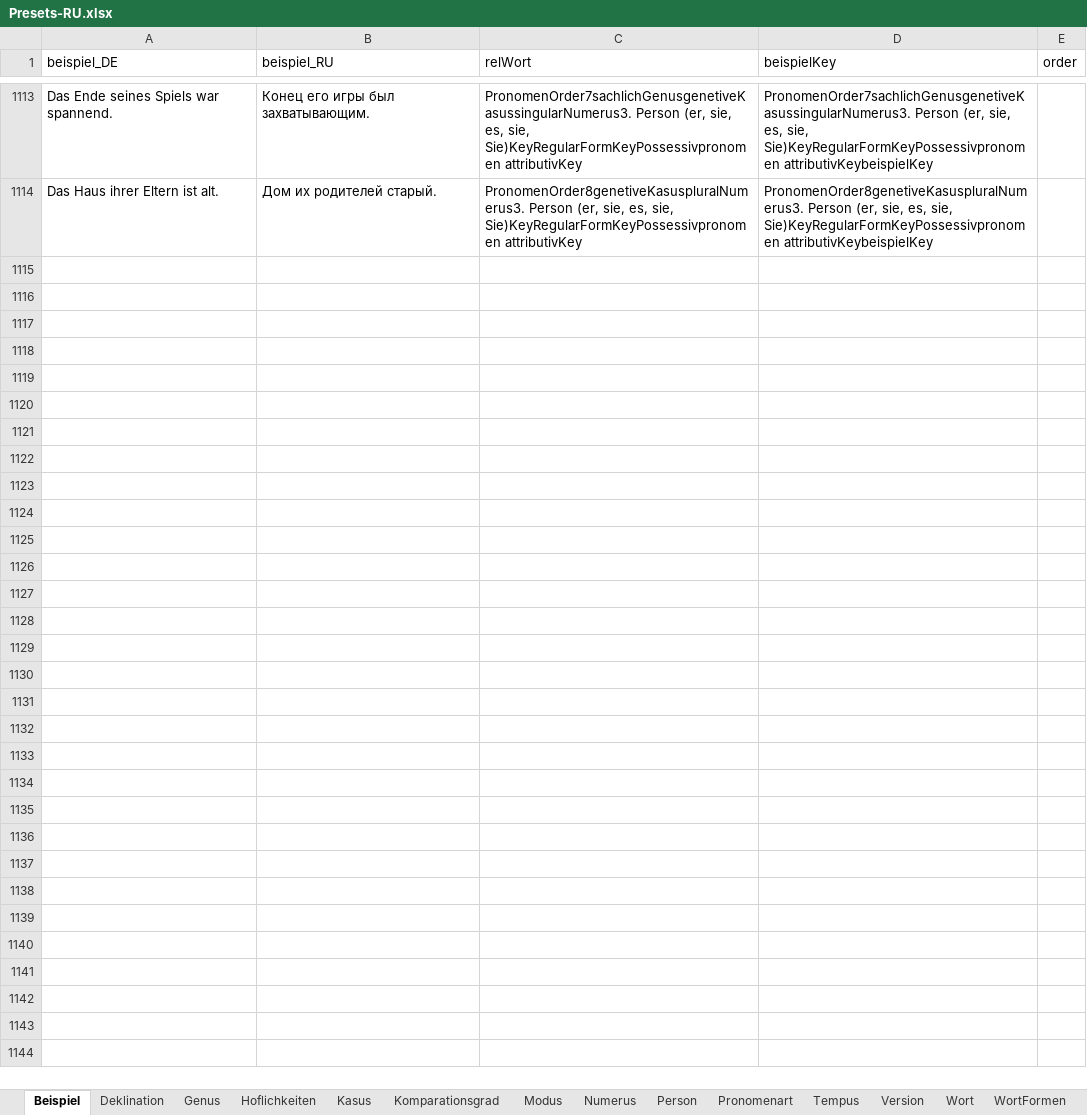
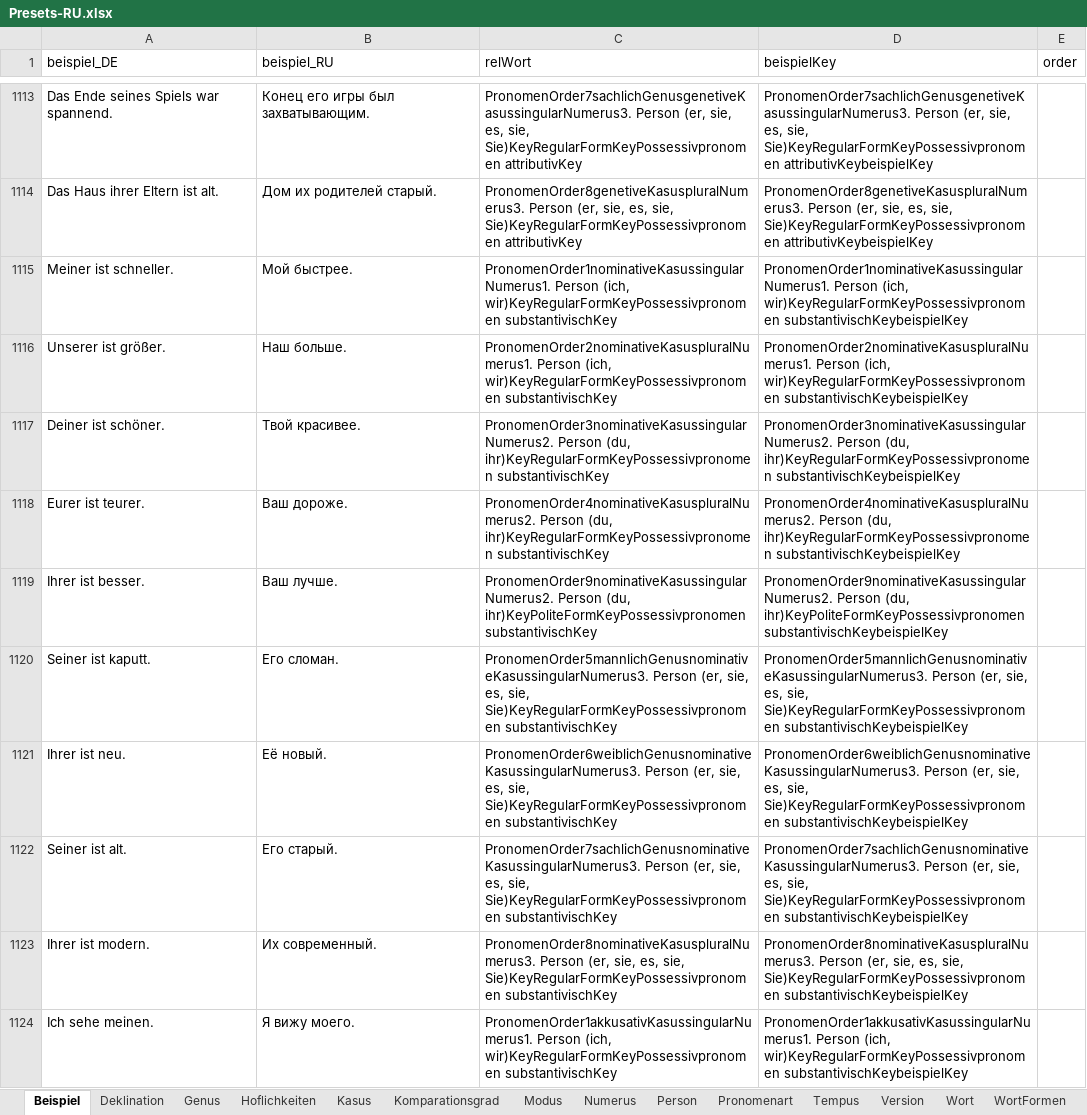
Before and after one commit to AdvancedResearches/AutoLehrer, an Excel workbook: Presets preparation/Presets-RU.xlsx, sheet Beispiel, drawn as a sheet; only a part is shown, gaps mark what is left out; values as stored, in another font and other column widths than the file's, no borders; table styles not drawn; the diff covers the shown part only; the diff names each change by its address in the sheet, - before the commit and + after, or states it on an @@ line.

Commit message:
1.0.7.0: Pronomens - posessive pronoment substantiv

```diff
--- a/Presets preparation/Presets-RU.xlsx (sheet Beispiel)
+++ b/Presets preparation/Presets-RU.xlsx (sheet Beispiel)
+row 1115: Meiner ist schneller. | Мой быстрее. | PronomenOrder1nominativeKasussingularNumerus1. Person (ich, wir)KeyRegularFormKeyPossessivpronomen substantivischKey | PronomenOrder1nominativeKasussingularNumerus1. Person (ich, wir)KeyRegularFormKeyPossessivpronomen substantivischKeybeispielKey
+row 1116: Unserer ist größer. | Наш больше. | PronomenOrder2nominativeKasuspluralNumerus1. Person (ich, wir)KeyRegularFormKeyPossessivpronomen substantivischKey | PronomenOrder2nominativeKasuspluralNumerus1. Person (ich, wir)KeyRegularFormKeyPossessivpronomen substantivischKeybeispielKey
+row 1117: Deiner ist schöner. | Твой красивее. | PronomenOrder3nominativeKasussingularNumerus2. Person (du, ihr)KeyRegularFormKeyPossessivpronomen substantivischKey | PronomenOrder3nominativeKasussingularNumerus2. Person (du, ihr)KeyRegularFormKeyPossessivpronomen substantivischKeybeispielKey
+row 1118: Eurer ist teurer. | Ваш дороже. | PronomenOrder4nominativeKasuspluralNumerus2. Person (du, ihr)KeyRegularFormKeyPossessivpronomen substantivischKey | PronomenOrder4nominativeKasuspluralNumerus2. Person (du, ihr)KeyRegularFormKeyPossessivpronomen substantivischKeybeispielKey
+row 1119: Ihrer ist besser. | Ваш лучше. | PronomenOrder9nominativeKasussingularNumerus2. Person (du, ihr)KeyPoliteFormKeyPossessivpronomen substantivischKey | PronomenOrder9nominativeKasussingularNumerus2. Person (du, ihr)KeyPoliteFormKeyPossessivpronomen substantivischKeybeispielKey
+row 1120: Seiner ist kaputt. | Его сломан. | PronomenOrder5mannlichGenusnominativeKasussingularNumerus3. Person (er, sie, es, sie, Sie)KeyRegularFormKeyPossessivpronomen substantivischKey | PronomenOrder5mannlichGenusnominativeKasussingularNumerus3. Person (er, sie, es, sie, Sie)KeyRegularFormKeyPossessivpronomen substantivischKeybeispielKey
+row 1121: Ihrer ist neu. | Её новый. | PronomenOrder6weiblichGenusnominativeKasussingularNumerus3. Person (er, sie, es, sie, Sie)KeyRegularFormKeyPossessivpronomen substantivischKey | PronomenOrder6weiblichGenusnominativeKasussingularNumerus3. Person (er, sie, es, sie, Sie)KeyRegularFormKeyPossessivpronomen substantivischKeybeispielKey
+row 1122: Seiner ist alt. | Его старый. | PronomenOrder7sachlichGenusnominativeKasussingularNumerus3. Person (er, sie, es, sie, Sie)KeyRegularFormKeyPossessivpronomen substantivischKey | PronomenOrder7sachlichGenusnominativeKasussingularNumerus3. Person (er, sie, es, sie, Sie)KeyRegularFormKeyPossessivpronomen substantivischKeybeispielKey
+row 1123: Ihrer ist modern. | Их современный. | PronomenOrder8nominativeKasuspluralNumerus3. Person (er, sie, es, sie, Sie)KeyRegularFormKeyPossessivpronomen substantivischKey | PronomenOrder8nominativeKasuspluralNumerus3. Person (er, sie, es, sie, Sie)KeyRegularFormKeyPossessivpronomen substantivischKeybeispielKey
+row 1124: Ich sehe meinen. | Я вижу моего. | PronomenOrder1akkusativKasussingularNumerus1. Person (ich, wir)KeyRegularFormKeyPossessivpronomen substantivischKey | PronomenOrder1akkusativKasussingularNumerus1. Person (ich, wir)KeyRegularFormKeyPossessivpronomen substantivischKeybeispielKey
```
Also changed, not shown: 26 added rows elsewhere in this sheet, sheet Wort, sheet Version, 3 other files.
